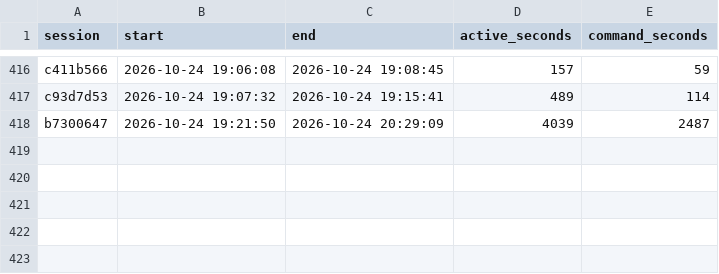
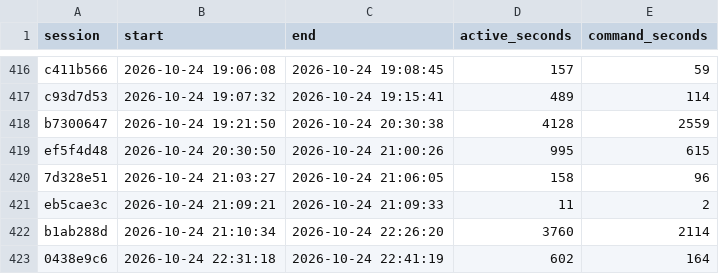
Before and after one commit to davidshq/QB64Rust, a CSV file: tools/testtime/sessions.csv, drawn as a sheet; only a part is shown, gaps mark what is left out.

```diff
--- a/tools/testtime/sessions.csv
+++ b/tools/testtime/sessions.csv
@@ -417,2 +417,7 @@ c411b566,2026-10-24 19:06:08,2026-10-24 19:08:45,157,59
 c93d7d53,2026-10-24 19:07:32,2026-10-24 19:15:41,489,114
-b7300647,2026-10-24 19:21:50,2026-10-24 20:29:09,4039,2487
+b7300647,2026-10-24 19:21:50,2026-10-24 20:30:38,4128,2559
+ef5f4d48,2026-10-24 20:30:50,2026-10-24 21:00:26,995,615
+7d328e51,2026-10-24 21:03:27,2026-10-24 21:06:05,158,96
+eb5cae3c,2026-10-24 21:09:21,2026-10-24 21:09:33,11,2
+b1ab288d,2026-10-24 21:10:34,2026-10-24 22:26:20,3760,2114
+0438e9c6,2026-10-24 22:31:18,2026-10-24 22:41:19,602,164
```
Also changed, not shown: tools/testtime/activity.csv, tools/testtime/changes.csv, 35 other files.
